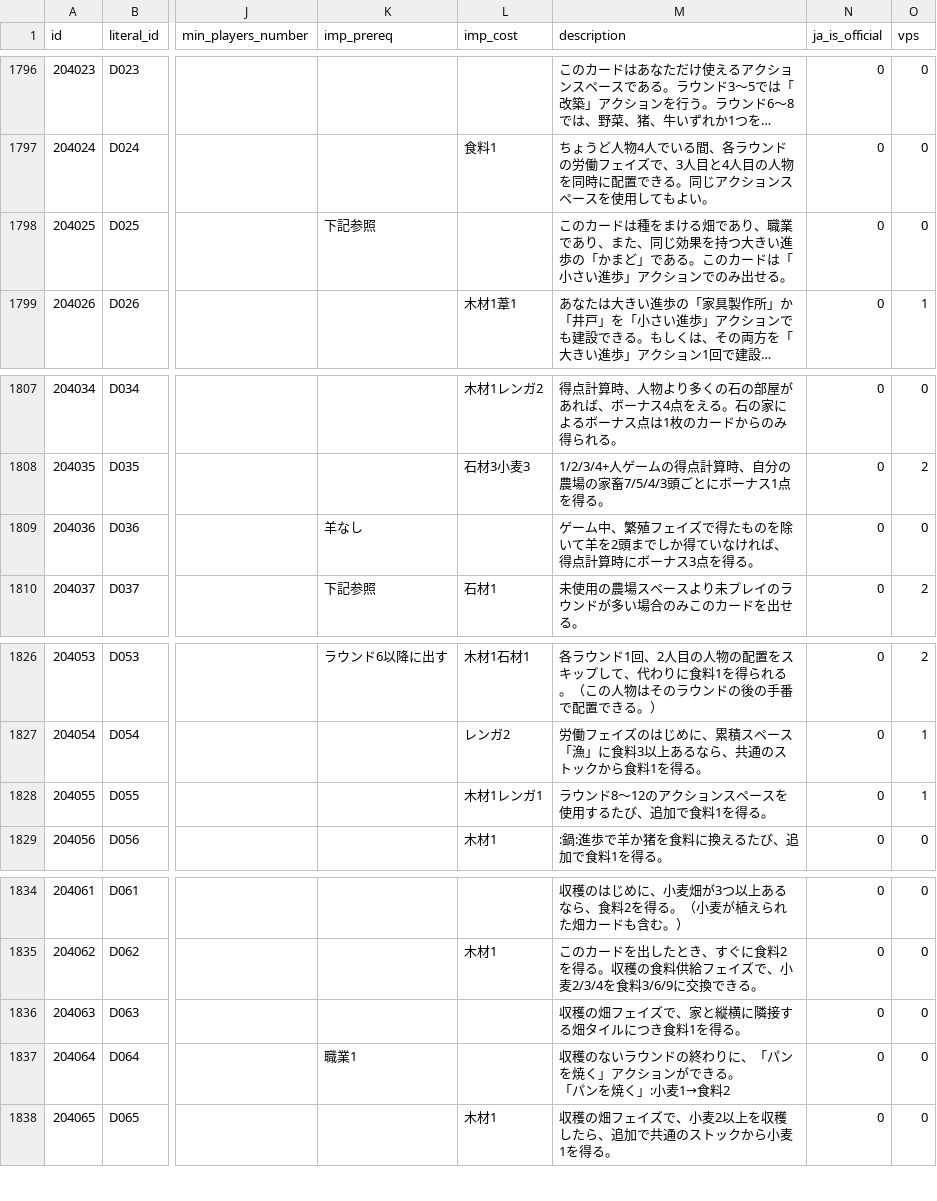
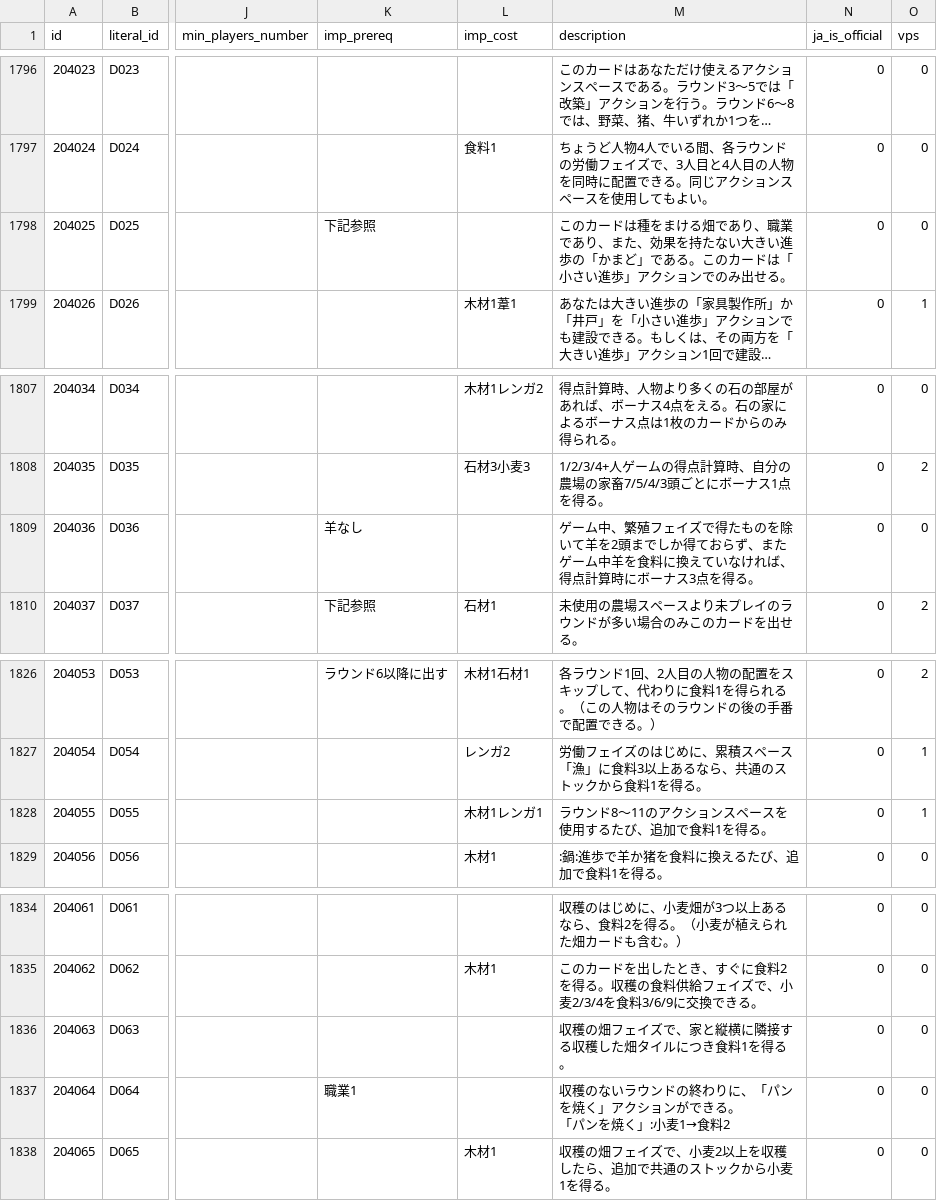
Before and after one commit to Arthur1/agricola-database-server, a CSV file: database/seeds/cards.csv, drawn as a sheet; only a part is shown, gaps mark what is left out; long unchanged cells end in …; the diff names each change by its address in the sheet, - before the commit and + after, or states it on an @@ line.

Commit message:
fix Dulcinaria deck cards

```diff
--- a/database/seeds/cards.csv
+++ b/database/seeds/cards.csv
-M1798 (description): …、また、同じ効果を持つ大きい進…
+M1798 (description): …、また、効果を持たない大きい進…
-M1809 (description): …しか得ていなけれ…
+M1809 (description): …しか得ておらず、またゲーム中羊を食料に換えていなけれ…
-M1828 (description): ラウンド8〜12のアクションスペースを使用するたび、追加で食料1を得る。
+M1828 (description): ラウンド8〜11のアクションスペースを使用するたび、追加で食料1を得る。
-M1836 (description): 収穫の畑フェイズで、家と縦横に隣接する畑タイルにつき食料1を得る。
+M1836 (description): 収穫の畑フェイズで、家と縦横に隣接する収穫した畑タイルにつき食料1を得る。
```
Also changed, not shown: 1 other file.
